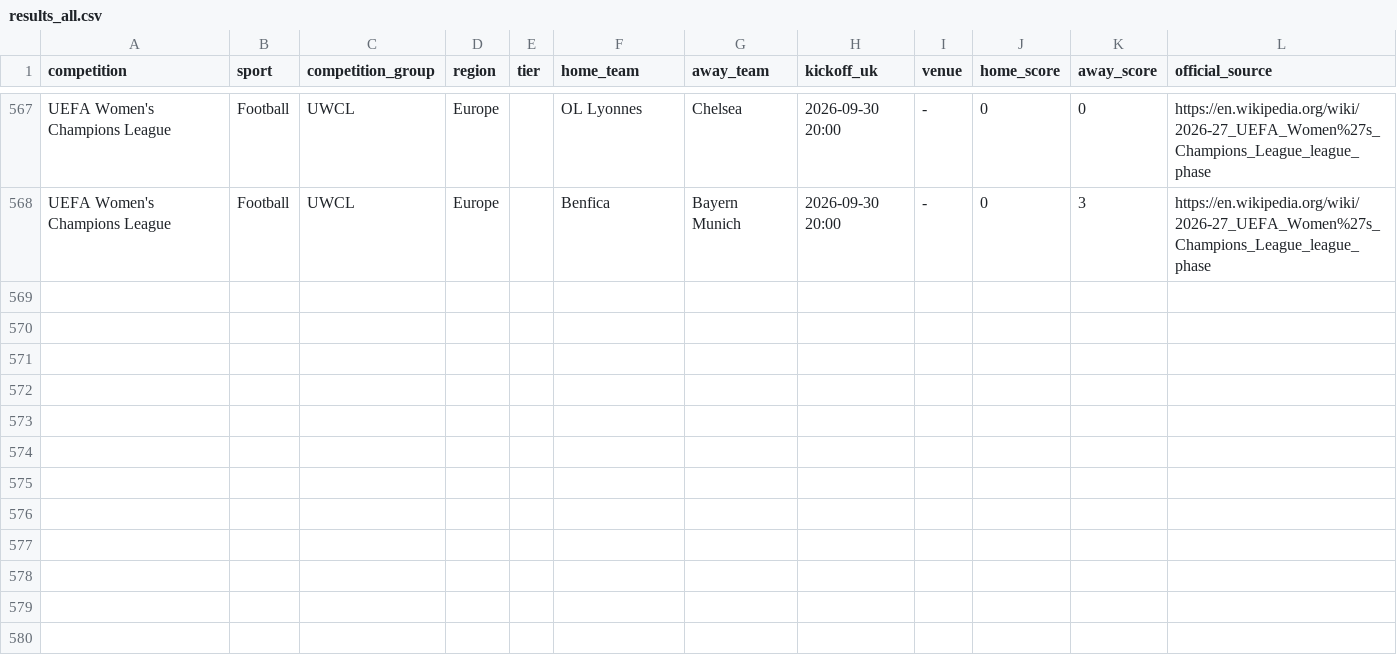
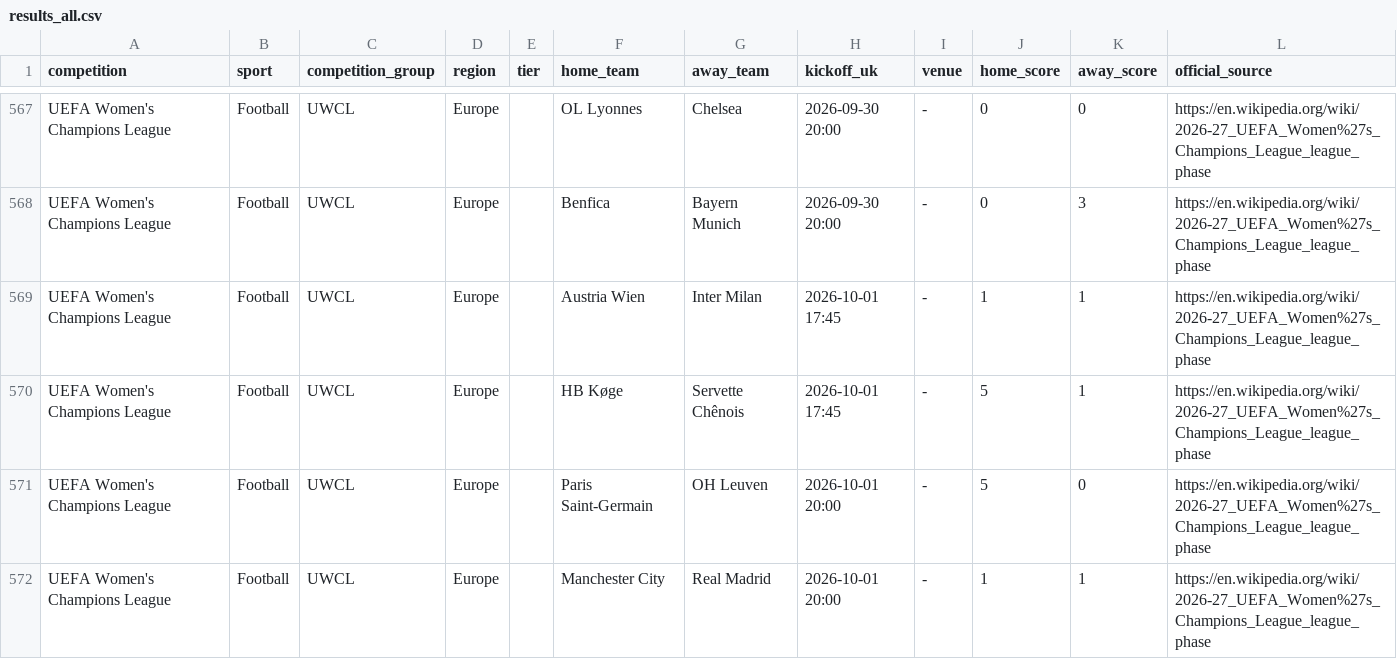
Before and after one commit to claremcewen/football-fixture-app-clean, a CSV file: data/results_all.csv, drawn as a sheet; only a part is shown, gaps mark what is left out.

```diff
--- a/data/results_all.csv
+++ b/data/results_all.csv
@@ -568 +568,5 @@ UEFA Women's Champions League,Football,UWCL,Europe,,OL Lyonnes,Chelsea,2026-09-3
 UEFA Women's Champions League,Football,UWCL,Europe,,Benfica,Bayern Munich,2026-09-30 20:00,-,0,3,https://en.wikipedia.org/wiki/2026-27_UEFA_Women%27s_Champions_League_league_phase
+UEFA Women's Champions League,Football,UWCL,Europe,,Austria Wien,Inter Milan,2026-10-01 17:45,-,1,1,https://en.wikipedia.org/wiki/2026-27_UEFA_Women%27s_Champions_League_league_phase
+UEFA Women's Champions League,Football,UWCL,Europe,,HB Køge,Servette Chênois,2026-10-01 17:45,-,5,1,https://en.wikipedia.org/wiki/2026-27_UEFA_Women%27s_Champions_League_league_phase
+UEFA Women's Champions League,Football,UWCL,Europe,,Paris Saint-Germain,OH Leuven,2026-10-01 20:00,-,5,0,https://en.wikipedia.org/wiki/2026-27_UEFA_Women%27s_Champions_League_league_phase
+UEFA Women's Champions League,Football,UWCL,Europe,,Manchester City,Real Madrid,2026-10-01 20:00,-,1,1,https://en.wikipedia.org/wiki/2026-27_UEFA_Women%27s_Champions_League_league_phase
```
Also changed, not shown: 1 other file.
